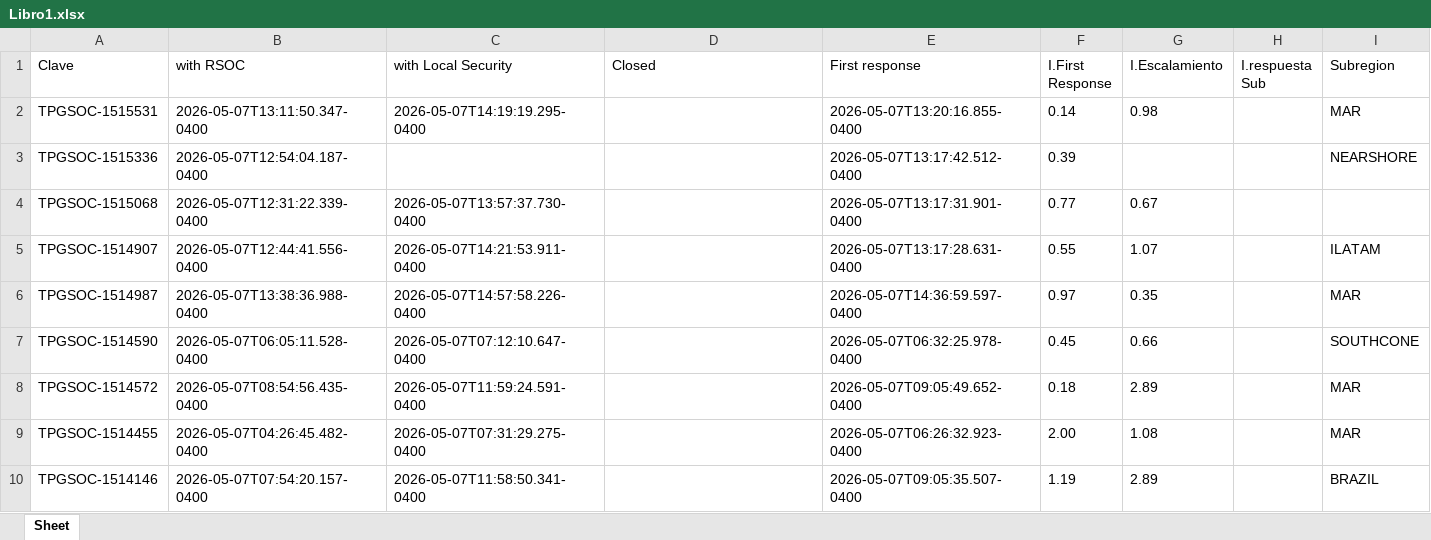
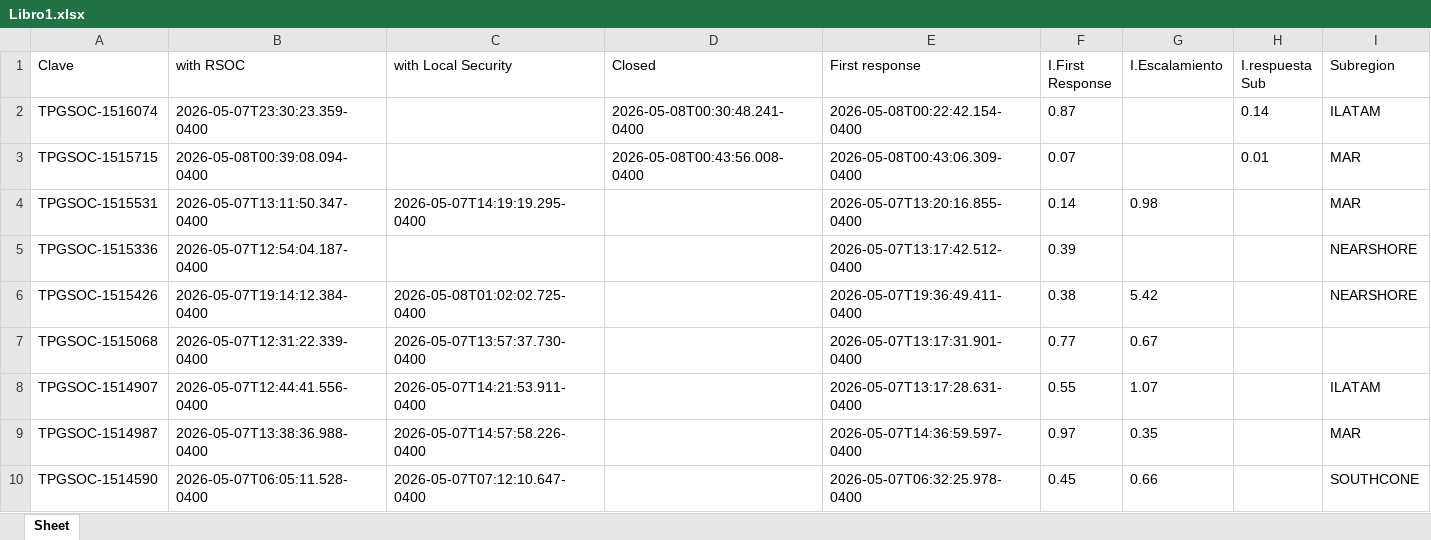
Before and after one commit to angeval25/TS, an Excel workbook: Libro1.xlsx, sheet Sheet, drawn as a sheet; only a part is shown; the shorter side is filled out with more unchanged rows; values as stored, in another font and other column widths than the file's, no borders; the diff names each change by its address in the sheet, - before the commit and + after, or states it on an @@ line.

Commit message:
Auto-update Libro1.xlsx 2026-05-08 05:08:18 UTC

```diff
--- a/Libro1.xlsx (sheet Sheet)
+++ b/Libro1.xlsx (sheet Sheet)
+row 2: TPGSOC-1516074 | 2026-05-07T23:30:23.359-0400 |  | 2026-05-08T00:30:48.241-0400 | 2026-05-08T00:22:42.154-0400 | 0.87 |  | 0.14 | ILATAM
+row 3: TPGSOC-1515715 | 2026-05-08T00:39:08.094-0400 |  | 2026-05-08T00:43:56.008-0400 | 2026-05-08T00:43:06.309-0400 | 0.07 |  | 0.01 | MAR
+row 6: TPGSOC-1515426 | 2026-05-07T19:14:12.384-0400 | 2026-05-08T01:02:02.725-0400 |  | 2026-05-07T19:36:49.411-0400 | 0.38 | 5.42 |  | NEARSHORE
```
